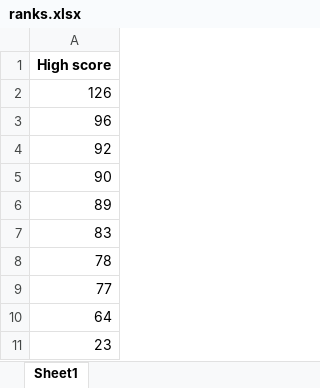
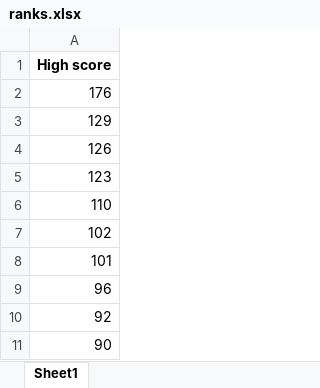
Before and after one commit to K0l4s/SnakeGameAI, an Excel workbook: ranks.xlsx, sheet Sheet1, drawn as a sheet; values as stored, in another font and other column widths than the file's, no borders; removed rows and columns are numbered as before the commit, all else as after; the diff names each change by its address in the sheet, - before the commit and + after, or states it on an @@ line.

```diff
--- a/ranks.xlsx (sheet Sheet1)
+++ b/ranks.xlsx (sheet Sheet1)
+row 2: 176
+row 3: 129
+row 5: 123
+row 6: 110
+row 7: 102
+row 8: 101
-row 6: 89
-row 7: 83
-row 8: 78
-row 9: 77
-row 10: 64
-row 11: 23
```
Also changed, not shown: 2 other files.
